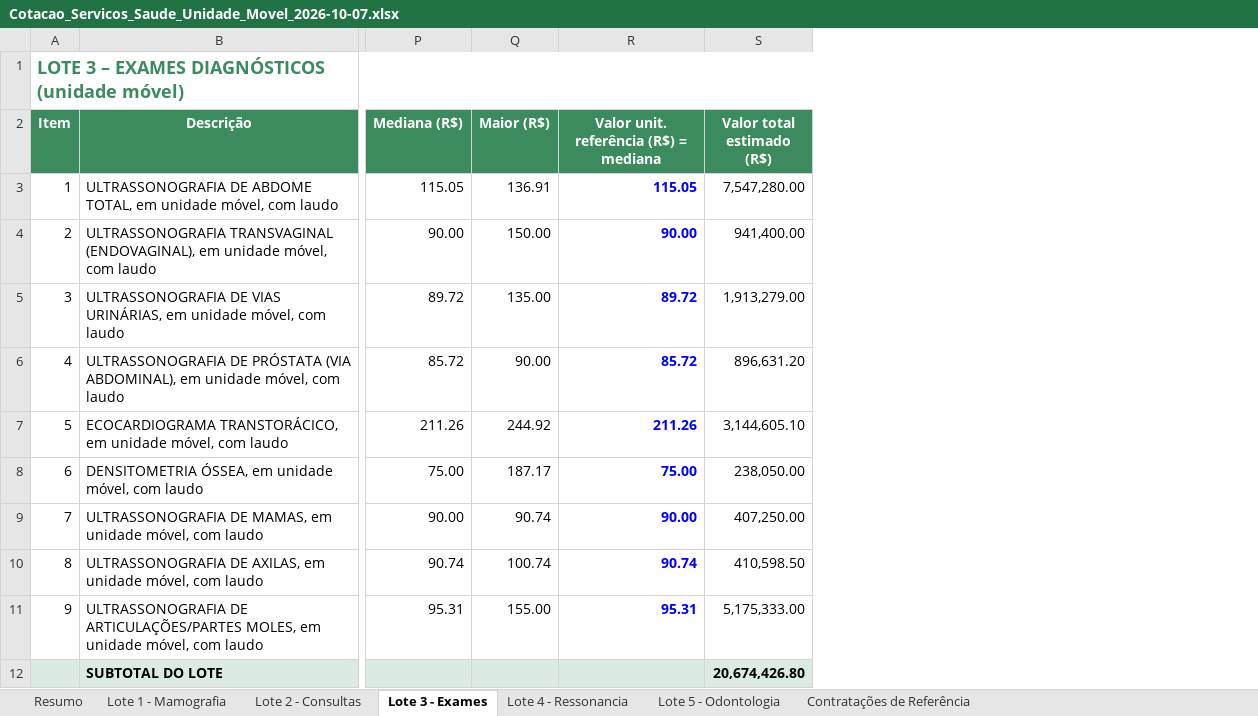
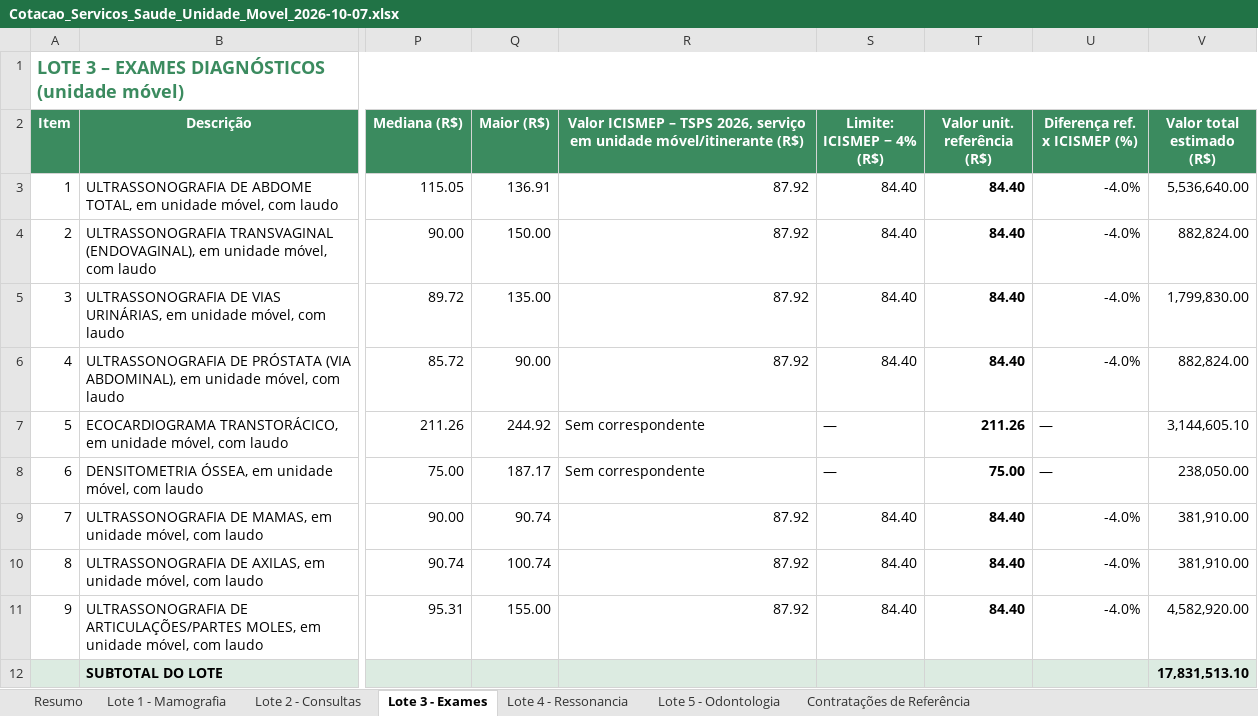
Before and after one commit to contatomaxpereira-blip/carretas-saude, an Excel workbook: Cotacao_Servicos_Saude_Unidade_Movel_2026-10-07.xlsx, sheet Lote 3 - Exames, drawn as a sheet; only a part is shown, gaps mark what is left out; values as stored, in another font and other column widths than the file's, no borders; removed rows and columns are numbered as before the commit, all else as after; the diff names each change by its address in the sheet, - before the commit and + after, or states it on an @@ line.

```diff
--- a/Cotacao_Servicos_Saude_Unidade_Movel_2026-10-07.xlsx (sheet Lote 3 - Exames)
+++ b/Cotacao_Servicos_Saude_Unidade_Movel_2026-10-07.xlsx (sheet Lote 3 - Exames)
-column R, rows 2-11: Valor unit. referência (R$) = mediana | 115.05 | 90.00 | 89.72 | 85.72 | 211.26 | 75.00 | 90.00 | 90.74 | 95.31
+column R, rows 2-11: Valor ICISMEP – TSPS 2026, serviço em unidade móvel/itinerante (R$) | 87.92 | 87.92 | 87.92 | 87.92 | Sem correspondente | Sem correspondente | 87.92 | 87.92 | 87.92
+column S (Limite: ICISMEP − 4% (R$)), rows 3-11: 84.40 | 84.40 | 84.40 | 84.40 | — | — | 84.40 | 84.40 | 84.40
+column T (Valor unit. referência (R$)), rows 3-11: 84.40 | 84.40 | 84.40 | 84.40 | 211.26 | 75.00 | 84.40 | 84.40 | 84.40
+column U (Diferença ref. x ICISMEP (%)), rows 3-11: -4.0% | -4.0% | -4.0% | -4.0% | — | — | -4.0% | -4.0% | -4.0%
-V3 (Valor total estimado (R$)): 7,547,280.00
+V3 (Valor total estimado (R$)): 5,536,640.00
-V4 (Valor total estimado (R$)): 941,400.00
+V4 (Valor total estimado (R$)): 882,824.00
-V5 (Valor total estimado (R$)): 1,913,279.00
+V5 (Valor total estimado (R$)): 1,799,830.00
-V6 (Valor total estimado (R$)): 896,631.20
+V6 (Valor total estimado (R$)): 882,824.00
-V9 (Valor total estimado (R$)): 407,250.00
+V9 (Valor total estimado (R$)): 381,910.00
-V10 (Valor total estimado (R$)): 410,598.50
+V10 (Valor total estimado (R$)): 381,910.00
-V11 (Valor total estimado (R$)): 5,175,333.00
+V11 (Valor total estimado (R$)): 4,582,920.00
-V12 (Valor total estimado (R$)): 20,674,426.80
+V12 (Valor total estimado (R$)): 17,831,513.10
```
Also changed, not shown: sheet Lote 5 - Odontologia, sheet Lote 2 - Consultas, sheet Lote 4 - Ressonancia, sheet Lote 1 - Mamografia, sheet Resumo, formulas that keep their value.
